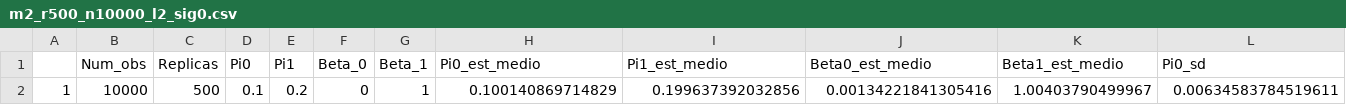
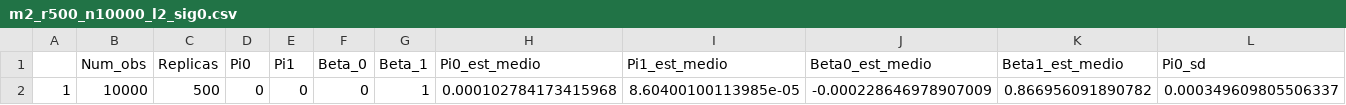
Before and after one commit to Larissa1292/dissertacao-mestrado, a CSV file: m2_r500_n10000_l2_sig0.csv, drawn as a sheet; only a part is shown; removed rows and columns are numbered as before the commit, all else as after; rows hold the shown columns only; the diff names each change by its address in the sheet, - before the commit and + after, or states it on an @@ line.

Commit message:
Novos resultados para M2 a partir das novas gerações

```diff
--- a/m2_r500_n10000_l2_sig0.csv
+++ b/m2_r500_n10000_l2_sig0.csv
-row 2: 1 | 10000 | 500 | 0.1 | 0.2 | 0 | 1 | 0.100140869714829 | 0.199637392032856 | 0.00134221841305416 | 1.00403790499967 | 0.00634583784519611
+row 2: 1 | 10000 | 500 | 0 | 0 | 0 | 1 | 0.000102784173415968 | 8.60400100113985e-05 | -0.000228646978907009 | 0.866956091890782 | 0.000349609805506337
```
